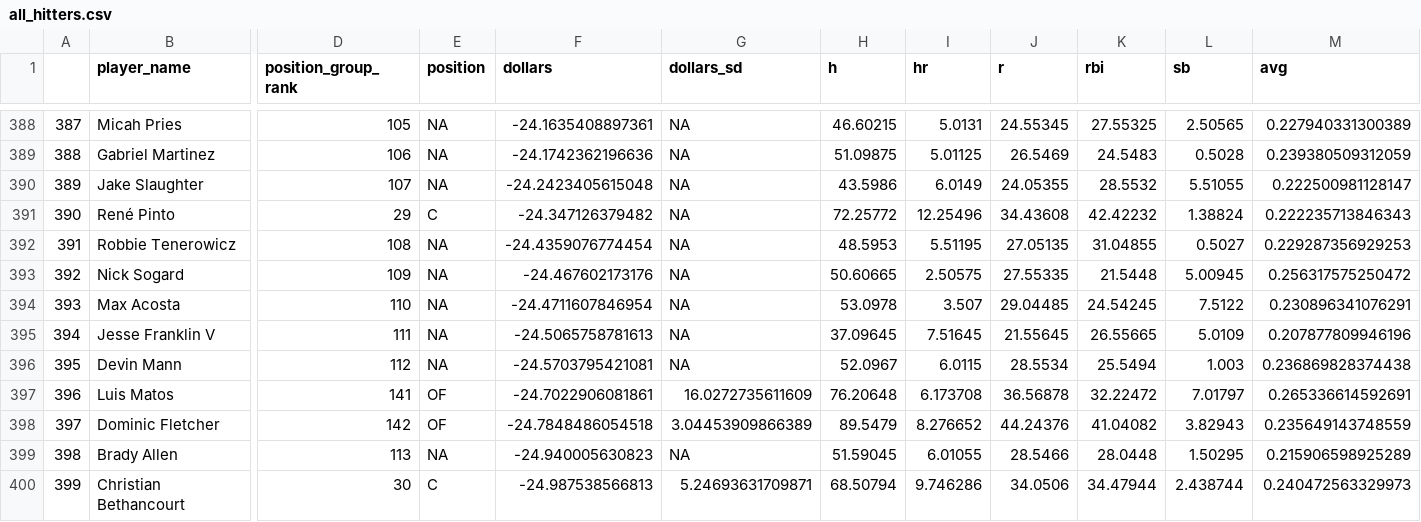
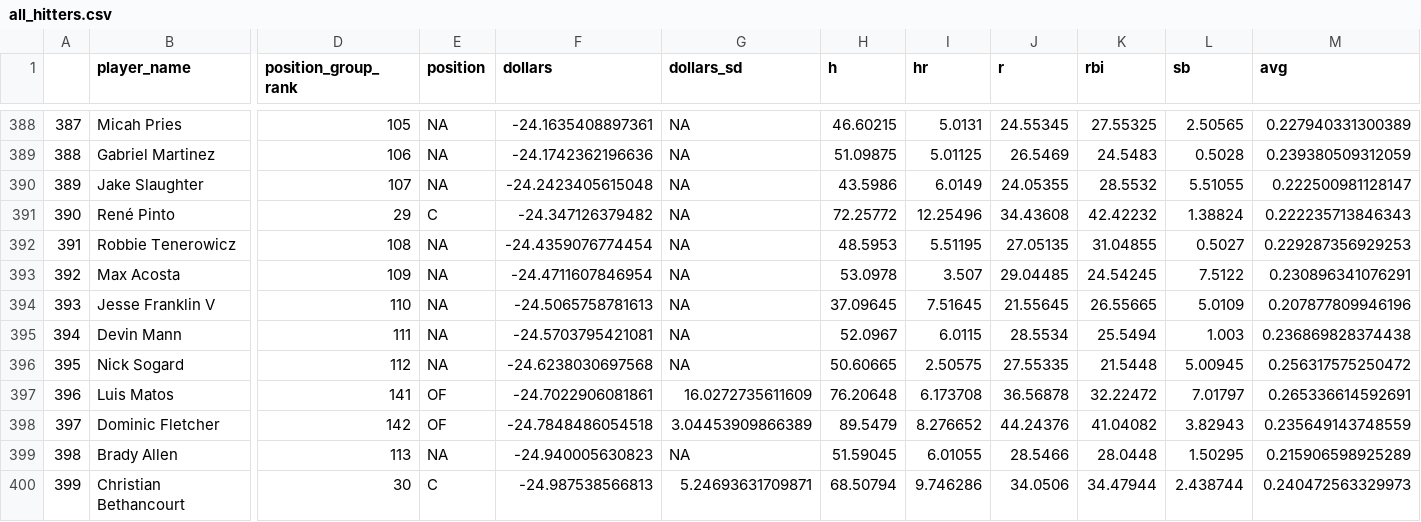
Before and after one commit to SamuelLachance/Betting, a CSV file: ottoneu/all_hitters.csv, drawn as a sheet; only a part is shown, gaps mark what is left out; removed rows and columns are numbered as before the commit, all else as after; rows hold the shown columns only; the diff names each change by its address in the sheet, - before the commit and + after, or states it on an @@ line.

```diff
--- a/ottoneu/all_hitters.csv
+++ b/ottoneu/all_hitters.csv
-row 393: 392 | Nick Sogard | 109 | NA | -24.467602173176 | NA | 50.60665 | 2.50575 | 27.55335 | 21.5448 | 5.00945 | 0.256317575250472
@@ column A renumbered between rows 393 and 395 @@
-D393 (position_group_rank): 110
+D393 (position_group_rank): 109
-D394 (position_group_rank): 111
+D394 (position_group_rank): 110
-D395 (position_group_rank): 112
+D395 (position_group_rank): 111
+row 396: 395 | Nick Sogard | 112 | NA | -24.6238030697568 | NA | 50.60665 | 2.50575 | 27.55335 | 21.5448 | 5.00945 | 0.256317575250472
```
Also changed, not shown: ottoneu/bum_bum_pitchers.csv, ottoneu/dani_rojas_hitters.csv, 2 other files.
